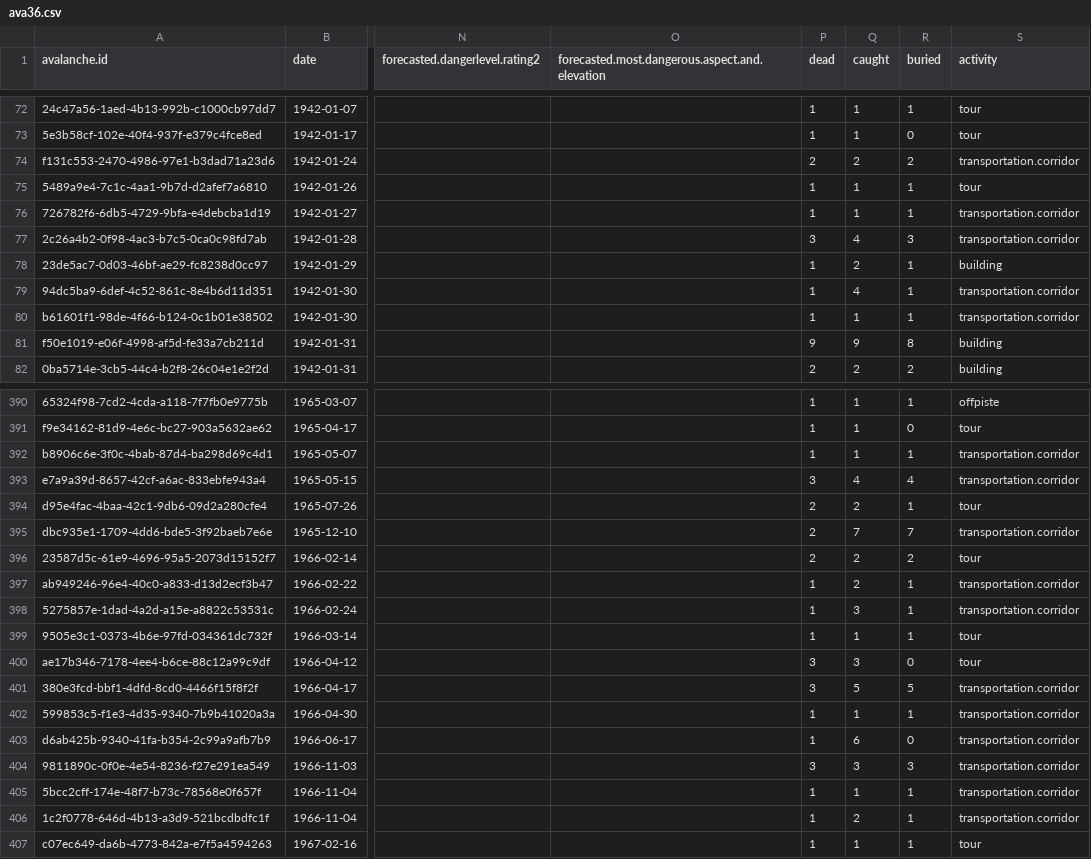
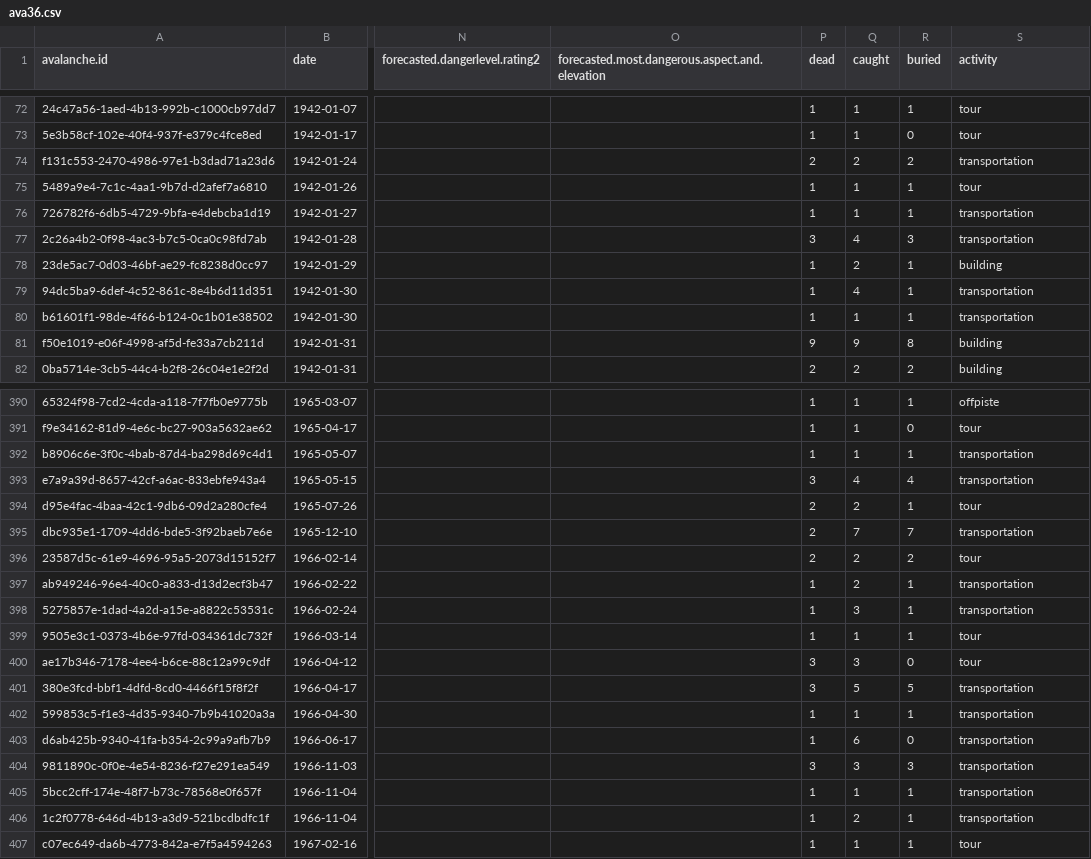
Before and after one commit to kevinforter/davi_workspace, a CSV file: public/assets/ava36.csv, drawn as a sheet; only a part is shown, gaps mark what is left out; the diff covers the shown part only; the diff names each change by its address in the sheet, - before the commit and + after, or states it on an @@ line.

```diff
--- a/public/assets/ava36.csv
+++ b/public/assets/ava36.csv
-S74 (activity): transportation.corridor
+S74 (activity): transportation
-S76:S77 (activity): transportation.corridor
+S76:S77 (activity): transportation
-S79:S80 (activity): transportation.corridor
+S79:S80 (activity): transportation
-S392:S393 (activity): transportation.corridor
+S392:S393 (activity): transportation
-S395 (activity): transportation.corridor
+S395 (activity): transportation
-S397:S398 (activity): transportation.corridor
+S397:S398 (activity): transportation
-S401:S406 (activity): transportation.corridor
+S401:S406 (activity): transportation
```
Also changed, not shown: 163 edited cells elsewhere in this file, 2 other files.
